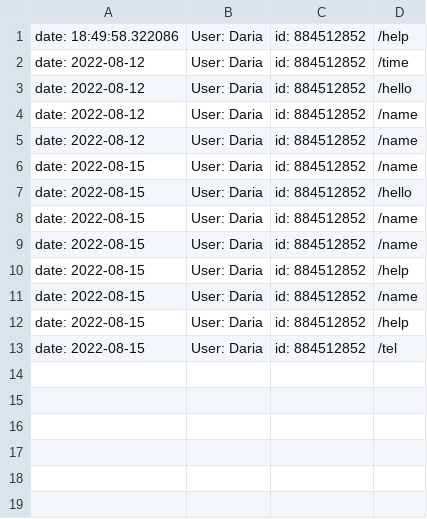
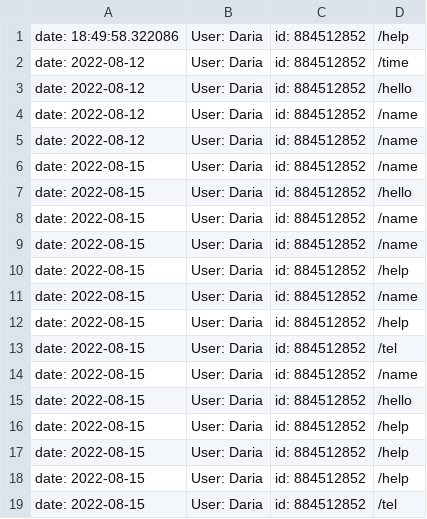
Before and after one commit to SunLevis13/123, a CSV file: log_telbase.csv, drawn as a sheet; the diff names each change by its address in the sheet, - before the commit and + after, or states it on an @@ line.

```diff
--- a/log_telbase.csv
+++ b/log_telbase.csv
+row 14: date: 2022-08-15 | User: Daria | id: 884512852 | /name
+row 15: date: 2022-08-15 | User: Daria | id: 884512852 | /hello
+row 16: date: 2022-08-15 | User: Daria | id: 884512852 | /help
+row 17: date: 2022-08-15 | User: Daria | id: 884512852 | /help
+row 18: date: 2022-08-15 | User: Daria | id: 884512852 | /help
+row 19: date: 2022-08-15 | User: Daria | id: 884512852 | /tel
```
Also changed, not shown: 2 other files.
